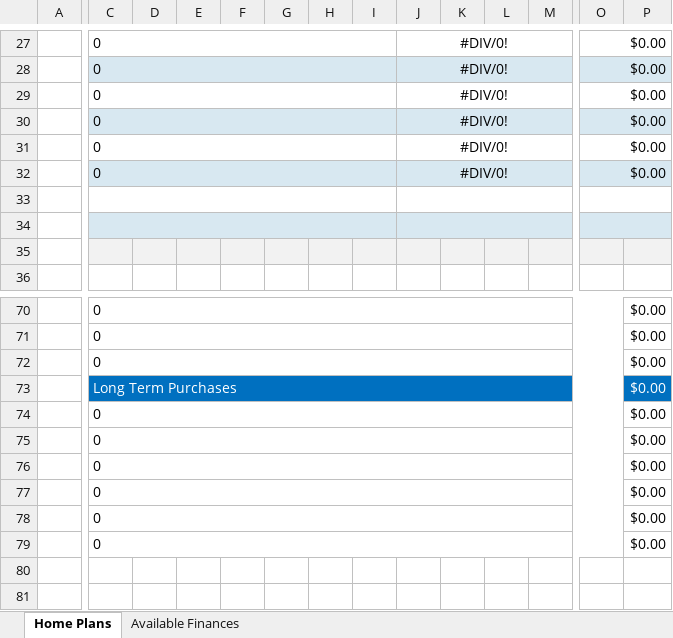
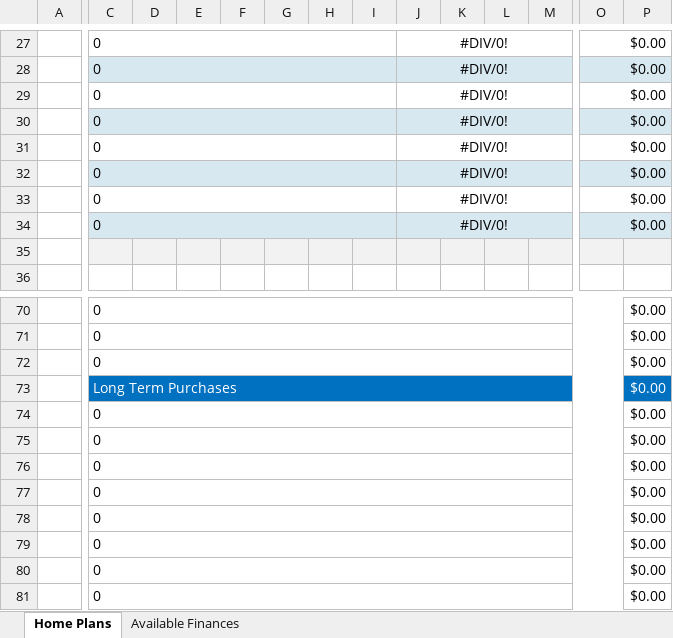
Before and after one commit to ElectroRehab/CompleteCollection, an Excel workbook: C#/Finance_App/Finance_App/bin/Release/Budget_Template.xlsx, sheet Home Plans, drawn as a sheet; only a part is shown, gaps mark what is left out; values as stored, in another font and other column widths than the file's, no borders; charts and pictures and conditional formats not drawn; removed rows and columns are numbered as before the commit, all else as after; rows hold the shown columns only; the diff covers the shown part only; the diff names each change by its address in the sheet, - before the commit and + after, or states it on an @@ line.

Commit message:
Added Savings Slots
Users now have 8 choices to input for their savings plan. Additionally, the spreadsheets were updated to mirror the new changes made.

```diff
--- a/C#/Finance_App/Finance_App/bin/Release/Budget_Template.xlsx (sheet Home Plans)
+++ b/C#/Finance_App/Finance_App/bin/Release/Budget_Template.xlsx (sheet Home Plans)
-row 33: (empty)
-row 33: (empty)
+row 33:  | 0 |  |  |  |  |  |  | #DIV/0! |  |  |  | $0.00
-C33:P33 fill: #D8E8F1
+C33:P33 fill: none
+row 34:  | 0 |  |  |  |  |  |  | #DIV/0! |  |  |  | $0.00
+row 74:  | 0 |  |  |  |  |  |  |  |  |  |  |  | $0.00
+row 75:  | 0 |  |  |  |  |  |  |  |  |  |  |  | $0.00
```
Also changed, not shown: cell formats and merged cells elsewhere in this sheet, formulas that keep their value, charts or pictures, 17 other files.
